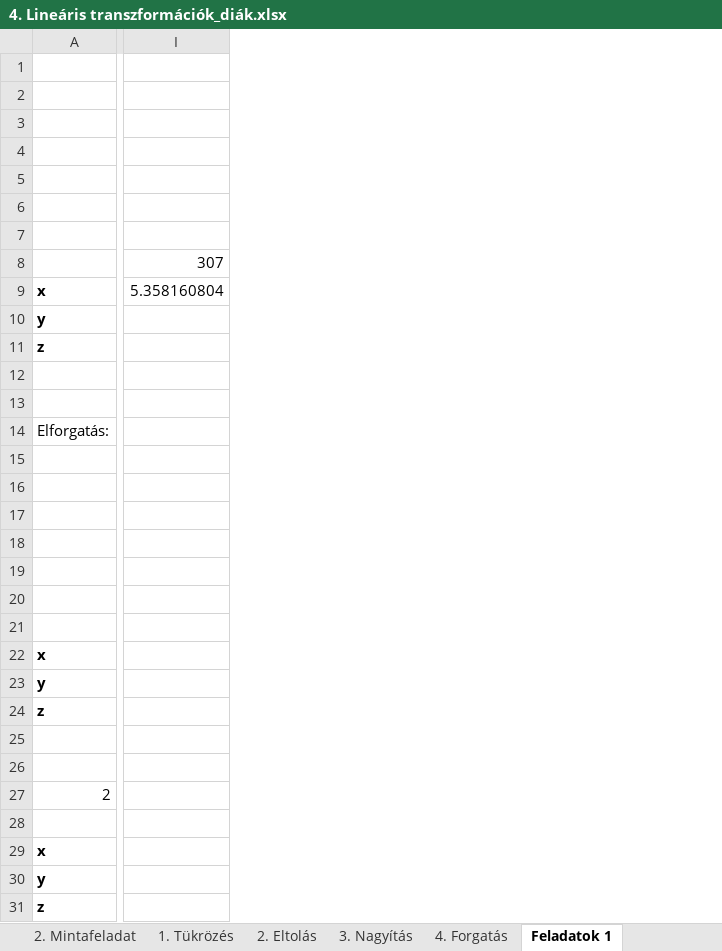
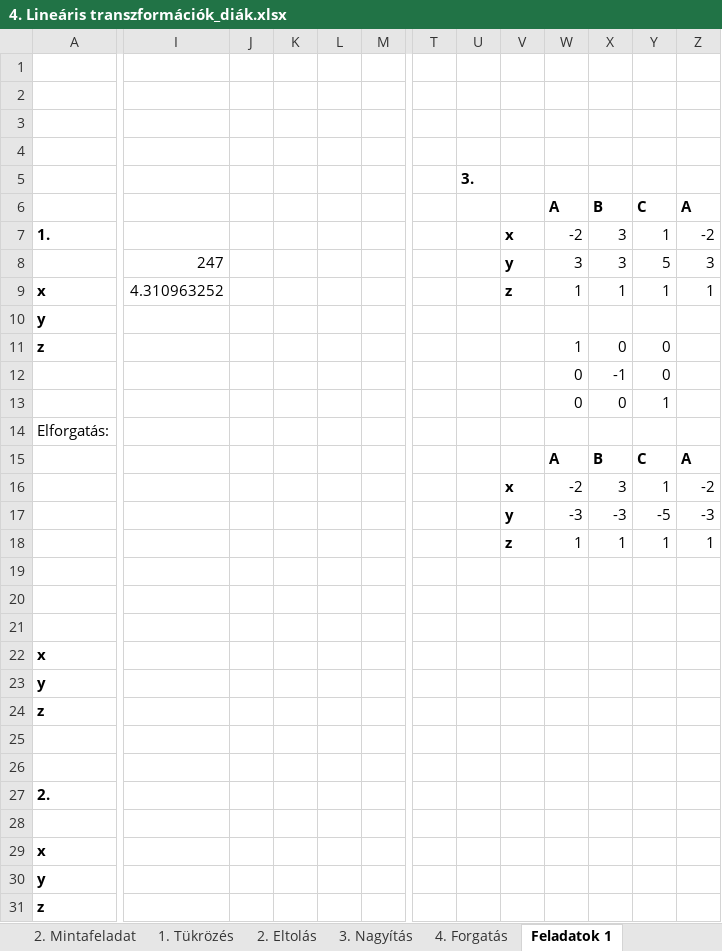
Before and after one commit to yeymeap/ujs, an Excel workbook: tap/gyakorlatok/4. Lineáris transzformációk_diák.xlsx, sheet Feladatok 1, drawn as a sheet; only a part is shown, gaps mark what is left out; values as stored, in another font and other column widths than the file's, no borders; charts and pictures not drawn; removed rows and columns are numbered as before the commit, all else as after; rows hold the shown columns only; the diff covers the shown part only; the diff names each change by its address in the sheet, - before the commit and + after, or states it on an @@ line.

```diff
--- a/tap/gyakorlatok/4. Lineáris transzformációk_diák.xlsx (sheet Feladatok 1)
+++ b/tap/gyakorlatok/4. Lineáris transzformációk_diák.xlsx (sheet Feladatok 1)
-column I, rows 8-9: 307 | 5.358160804
+column I, rows 8-9: 247 | 4.310963252
+column J, empty
+column K, empty
+column L, empty
+column M, empty
+column T, empty
+column U, row 5: 3.
+column V, rows 7-16: x | y | z |  |  |  |  |  |  | x
+column W, rows 6-16: A | -2 | 3 | 1 |  | 1 | 0 | 0 |  | A | -2
+column X, rows 6-16: B | 3 | 3 | 1 |  | 0 | -1 | 0 |  | B | 3
+column Y, rows 6-16: C | 1 | 5 | 1 |  | 0 | 0 | 1 |  | C | 1
+column Z, rows 6-16: A | -2 | 3 | 1 |  |  |  |  |  | A | -2
-row 6: (empty)
+row 6:  |  |  |  |  |  |  |  |  | A | B | C | A
-row 7: (empty)
+row 7: 1. |  |  |  |  |  |  |  | x | -2 | 3 | 1 | -2
-row 12: (empty)
+row 12:  |  |  |  |  |  |  |  |  | 0 | -1 | 0
-row 16: (empty)
+row 16:  |  |  |  |  |  |  |  | x | -2 | 3 | 1 | -2
-row 17: (empty)
-row 18: (empty)
+row 17:  |  |  |  |  |  |  |  | y | -3 | -3 | -5 | -3
+row 18:  |  |  |  |  |  |  |  | z | 1 | 1 | 1 | 1
-row 22: x
-row 23: y
+row 22: x
+row 23: y
-A27: 2
+A27: 2.
-A27 bold: off
+A27 bold: on
```
Also changed, not shown: 1 added row and 6 added columns elsewhere in this sheet, sheet Feladatok 2, charts or pictures, tap/gyakorlatok/7. Optimalizálási feladatok, szállítás_diák.xlsx, 3 other files.
